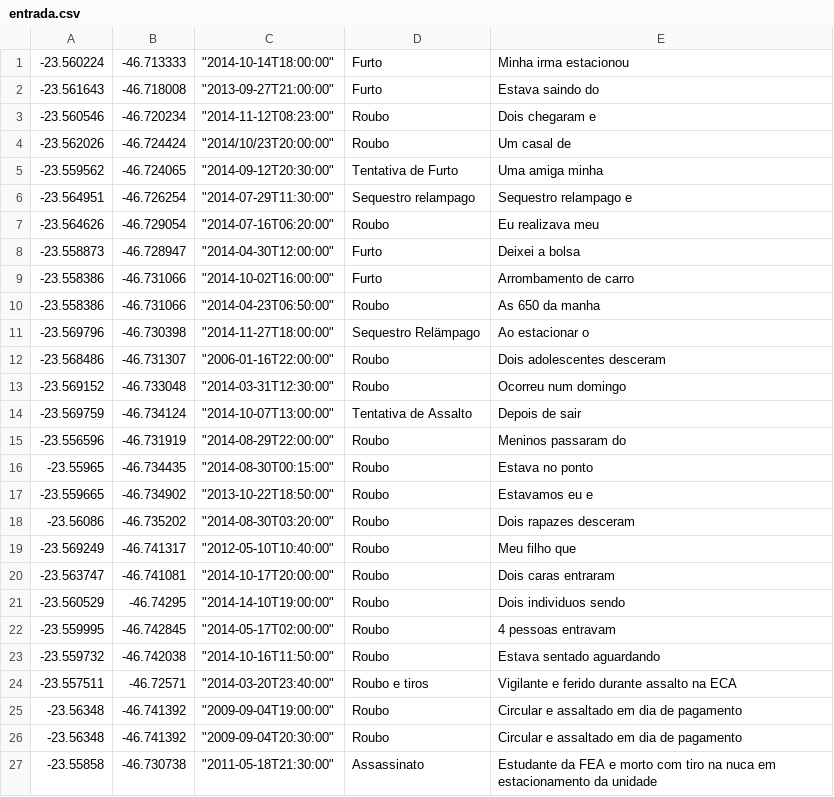
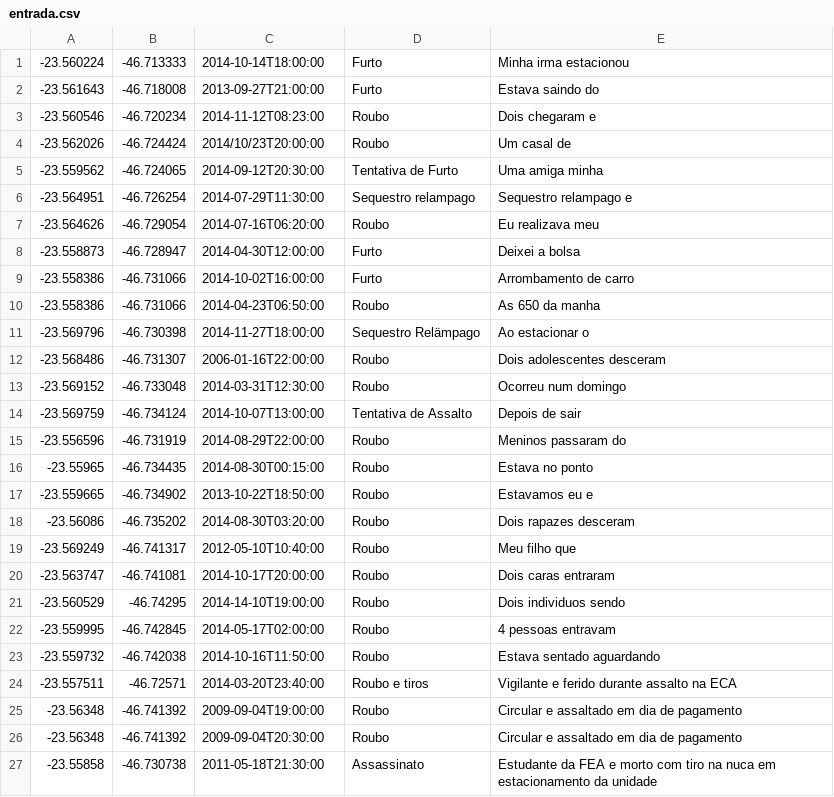
Before and after one commit to andre-yai/rotasegura, a CSV file: entrada.csv, drawn as a sheet.

Commit message:
Clean entrada.csv

```diff
--- a/entrada.csv
+++ b/entrada.csv
@@ -1,27 +1,27 @@
--23.560224,-46.713333,"""2014-10-14T18:00:00""",Furto,Minha irma estacionou
--23.561643,-46.718008,"""2013-09-27T21:00:00""",Furto,Estava saindo do
--23.560546,-46.720234,"""2014-11-12T08:23:00""",Roubo,Dois chegaram e
--23.562026,-46.724424,"""2014/10/23T20:00:00""",Roubo,Um casal de
--23.559562,-46.724065,"""2014-09-12T20:30:00""",Tentativa de Furto,Uma amiga minha
--23.564951,-46.726254,"""2014-07-29T11:30:00""",Sequestro relampago,Sequestro relampago e
--23.564626,-46.729054,"""2014-07-16T06:20:00""",Roubo,Eu realizava meu
--23.558873,-46.728947,"""2014-04-30T12:00:00""",Furto,Deixei a bolsa
--23.558386,-46.731066,"""2014-10-02T16:00:00""",Furto,Arrombamento de carro
--23.558386,-46.731066,"""2014-04-23T06:50:00""",Roubo,As 650 da manha
--23.569796,-46.730398,"""2014-11-27T18:00:00""",Sequestro Relämpago,Ao estacionar o
--23.568486,-46.731307,"""2006-01-16T22:00:00""",Roubo,Dois adolescentes desceram
--23.569152,-46.733048,"""2014-03-31T12:30:00""",Roubo,Ocorreu num domingo
--23.569759,-46.734124,"""2014-10-07T13:00:00""",Tentativa de Assalto,Depois de sair
--23.556596,-46.731919,"""2014-08-29T22:00:00""",Roubo,Meninos passaram do
--23.55965,-46.734435,"""2014-08-30T00:15:00""",Roubo,Estava no ponto
--23.559665,-46.734902,"""2013-10-22T18:50:00""",Roubo,Estavamos eu e
--23.56086,-46.735202,"""2014-08-30T03:20:00""",Roubo,Dois rapazes desceram
--23.569249,-46.741317,"""2012-05-10T10:40:00""",Roubo,Meu filho que
--23.563747,-46.741081,"""2014-10-17T20:00:00""",Roubo,Dois caras entraram
--23.560529,-46.74295,"""2014-14-10T19:00:00""",Roubo,Dois individuos sendo
--23.559995,-46.742845,"""2014-05-17T02:00:00""",Roubo,4 pessoas entravam
--23.559732,-46.742038,"""2014-10-16T11:50:00""",Roubo,Estava sentado aguardando
--23.557511,-46.72571,"""2014-03-20T23:40:00""",Roubo e tiros,Vigilante e ferido durante assalto na ECA
--23.56348,-46.741392,"""2009-09-04T19:00:00""",Roubo,Circular e assaltado em dia de pagamento
--23.56348,-46.741392,"""2009-09-04T20:30:00""",Roubo,Circular e assaltado em dia de pagamento
--23.55858,-46.730738,"""2011-05-18T21:30:00""",Assassinato,Estudante da FEA e morto com tiro na nuca em estacionamento da unidade
+-23.560224,-46.713333,"2014-10-14T18:00:00",Furto,Minha irma estacionou
+-23.561643,-46.718008,"2013-09-27T21:00:00",Furto,Estava saindo do
+-23.560546,-46.720234,"2014-11-12T08:23:00",Roubo,Dois chegaram e
+-23.562026,-46.724424,"2014/10/23T20:00:00",Roubo,Um casal de
+-23.559562,-46.724065,"2014-09-12T20:30:00",Tentativa de Furto,Uma amiga minha
+-23.564951,-46.726254,"2014-07-29T11:30:00",Sequestro relampago,Sequestro relampago e
+-23.564626,-46.729054,"2014-07-16T06:20:00",Roubo,Eu realizava meu
+-23.558873,-46.728947,"2014-04-30T12:00:00",Furto,Deixei a bolsa
+-23.558386,-46.731066,"2014-10-02T16:00:00",Furto,Arrombamento de carro
+-23.558386,-46.731066,"2014-04-23T06:50:00",Roubo,As 650 da manha
+-23.569796,-46.730398,"2014-11-27T18:00:00",Sequestro Relämpago,Ao estacionar o
+-23.568486,-46.731307,"2006-01-16T22:00:00",Roubo,Dois adolescentes desceram
+-23.569152,-46.733048,"2014-03-31T12:30:00",Roubo,Ocorreu num domingo
+-23.569759,-46.734124,"2014-10-07T13:00:00",Tentativa de Assalto,Depois de sair
+-23.556596,-46.731919,"2014-08-29T22:00:00",Roubo,Meninos passaram do
+-23.55965,-46.734435,"2014-08-30T00:15:00",Roubo,Estava no ponto
+-23.559665,-46.734902,"2013-10-22T18:50:00",Roubo,Estavamos eu e
+-23.56086,-46.735202,"2014-08-30T03:20:00",Roubo,Dois rapazes desceram
+-23.569249,-46.741317,"2012-05-10T10:40:00",Roubo,Meu filho que
+-23.563747,-46.741081,"2014-10-17T20:00:00",Roubo,Dois caras entraram
+-23.560529,-46.74295,"2014-14-10T19:00:00",Roubo,Dois individuos sendo
+-23.559995,-46.742845,"2014-05-17T02:00:00",Roubo,4 pessoas entravam
+-23.559732,-46.742038,"2014-10-16T11:50:00",Roubo,Estava sentado aguardando
+-23.557511,-46.72571,"2014-03-20T23:40:00",Roubo e tiros,Vigilante e ferido durante assalto na ECA
+-23.56348,-46.741392,"2009-09-04T19:00:00",Roubo,Circular e assaltado em dia de pagamento
+-23.56348,-46.741392,"2009-09-04T20:30:00",Roubo,Circular e assaltado em dia de pagamento
+-23.55858,-46.730738,"2011-05-18T21:30:00",Assassinato,Estudante da FEA e morto com tiro na nuca em estacionamento da unidade
```
